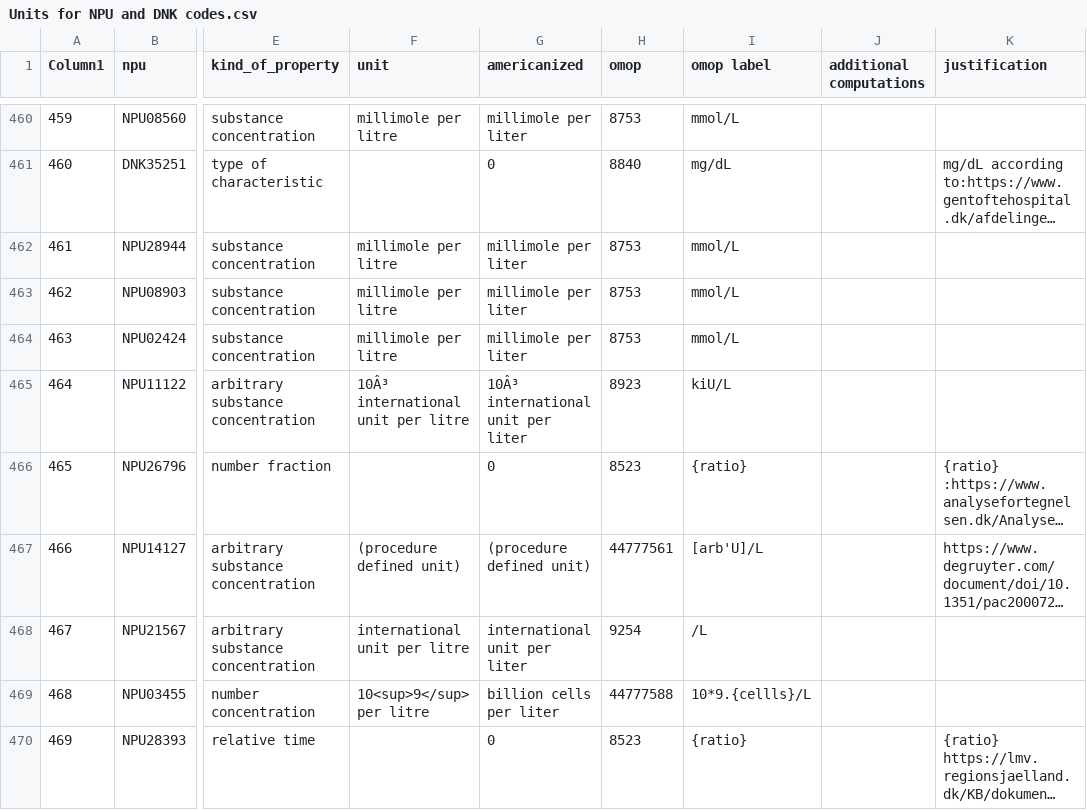
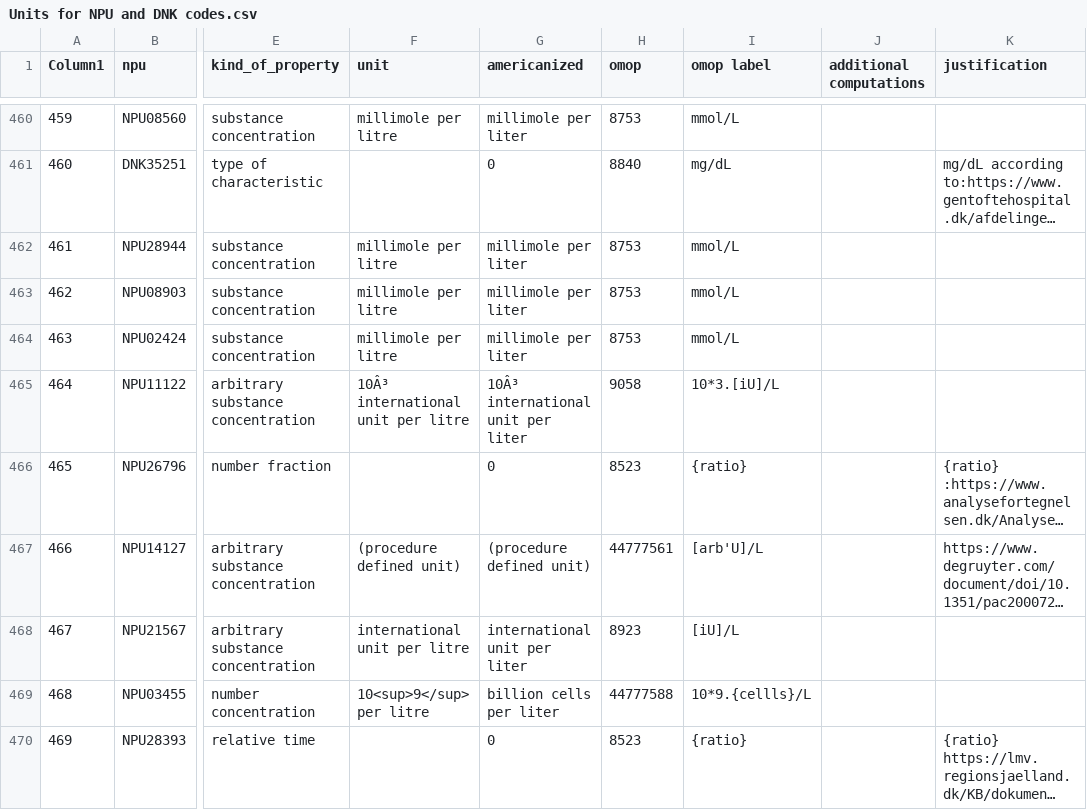
Before and after one commit to ohdsi-denmark/danish_medical_vocabularies_to_OMOP, a CSV file: Measurements (Labs)/Units for NPU and DNK codes.csv, drawn as a sheet; only a part is shown, gaps mark what is left out; long unchanged cells end in …; the diff covers the shown part only; the diff names each change by its address in the sheet, - before the commit and + after, or states it on an @@ line.

```diff
--- a/Measurements (Labs)/Units for NPU and DNK codes.csv
+++ b/Measurements (Labs)/Units for NPU and DNK codes.csv
-H465 (omop): 8923
+H465 (omop): 9058
-I465 (omop label): kiU/L
+I465 (omop label): 10*3.[iU]/L
-H468 (omop): 9254
+H468 (omop): 8923
-I468 (omop label): /L
+I468 (omop label): [iU]/L
```
Also changed, not shown: 97 edited cells elsewhere in this file.
